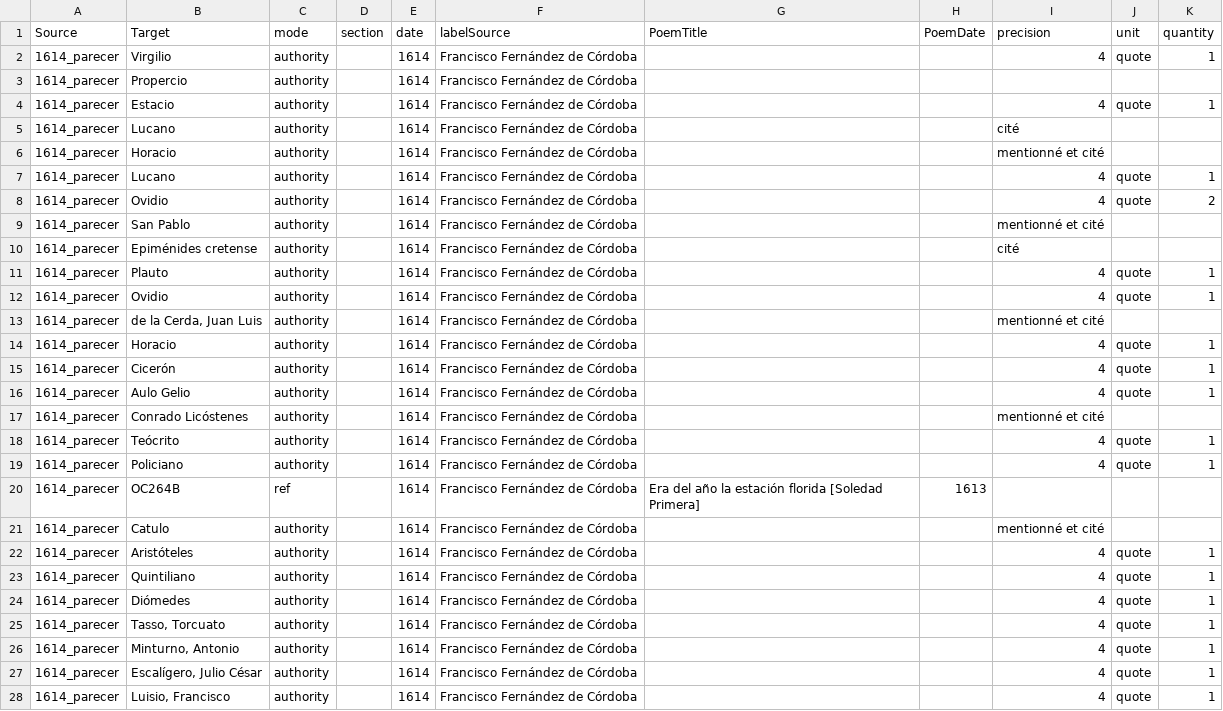
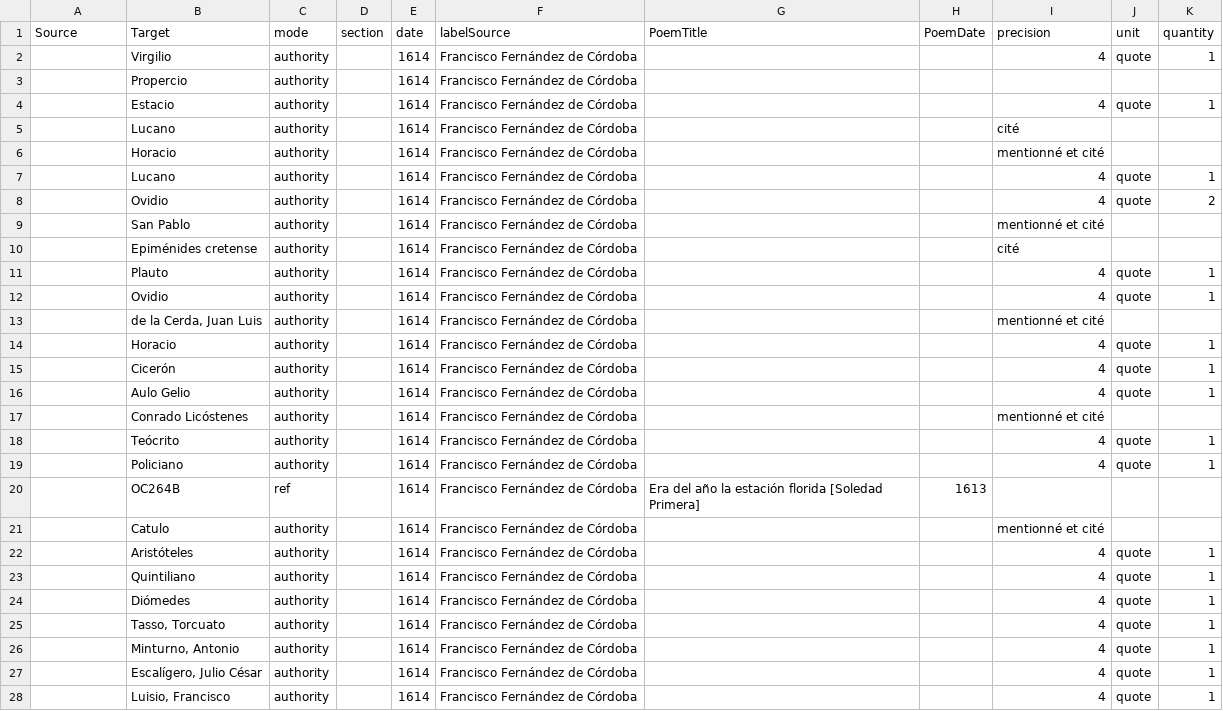
Before and after one commit to gongoradigital/gongotools, a TSV file: graph/1614_parecer-edges.tsv, drawn as a sheet; only a part is shown; the diff covers the shown part only.

```diff
--- a/graph/1614_parecer-edges.tsv
+++ b/graph/1614_parecer-edges.tsv
@@ -1,28 +1,28 @@
 Source	Target	mode	section	date	labelSource	PoemTitle	PoemDate	precision	unit	quantity
-1614_parecer	Virgilio	authority		1614	Francisco Fernández de Córdoba			4	quote	1
-1614_parecer	Propercio	authority		1614	Francisco Fernández de Córdoba					
-1614_parecer	Estacio	authority		1614	Francisco Fernández de Córdoba			4	quote	1
-1614_parecer	Lucano	authority		1614	Francisco Fernández de Córdoba			cité		
-1614_parecer	Horacio	authority		1614	Francisco Fernández de Córdoba			mentionné et cité		
-1614_parecer	Lucano	authority		1614	Francisco Fernández de Córdoba			4	quote	1
-1614_parecer	Ovidio	authority		1614	Francisco Fernández de Córdoba			4	quote	2
-1614_parecer	San Pablo	authority		1614	Francisco Fernández de Córdoba			mentionné et cité		
-1614_parecer	Epiménides cretense	authority		1614	Francisco Fernández de Córdoba			cité		
-1614_parecer	Plauto	authority		1614	Francisco Fernández de Córdoba			4	quote	1
-1614_parecer	Ovidio	authority		1614	Francisco Fernández de Córdoba			4	quote	1
-1614_parecer	de la Cerda, Juan Luis	authority		1614	Francisco Fernández de Córdoba			mentionné et cité		
-1614_parecer	Horacio	authority		1614	Francisco Fernández de Córdoba			4	quote	1
-1614_parecer	Cicerón	authority		1614	Francisco Fernández de Córdoba			4	quote	1
-1614_parecer	Aulo Gelio	authority		1614	Francisco Fernández de Córdoba			4	quote	1
-1614_parecer	Conrado Licóstenes	authority		1614	Francisco Fernández de Córdoba			mentionné et cité		
-1614_parecer	Teócrito	authority		1614	Francisco Fernández de Córdoba			4	quote	1
-1614_parecer	Policiano	authority		1614	Francisco Fernández de Córdoba			4	quote	1
-1614_parecer	OC264B	ref		1614	Francisco Fernández de Córdoba	Era del año la estación florida [Soledad Primera]	1613			
-1614_parecer	Catulo	authority		1614	Francisco Fernández de Córdoba			mentionné et cité		
-1614_parecer	Aristóteles	authority		1614	Francisco Fernández de Córdoba			4	quote	1
-1614_parecer	Quintiliano	authority		1614	Francisco Fernández de Córdoba			4	quote	1
-1614_parecer	Diómedes	authority		1614	Francisco Fernández de Córdoba			4	quote	1
-1614_parecer	Tasso, Torcuato	authority		1614	Francisco Fernández de Córdoba			4	quote	1
-1614_parecer	Minturno, Antonio	authority		1614	Francisco Fernández de Córdoba			4	quote	1
-1614_parecer	Escalígero, Julio César	authority		1614	Francisco Fernández de Córdoba			4	quote	1
-1614_parecer	Luisio, Francisco	authority		1614	Francisco Fernández de Córdoba			4	quote	1
+	Virgilio	authority		1614	Francisco Fernández de Córdoba			4	quote	1
+	Propercio	authority		1614	Francisco Fernández de Córdoba					
+	Estacio	authority		1614	Francisco Fernández de Córdoba			4	quote	1
+	Lucano	authority		1614	Francisco Fernández de Córdoba			cité		
+	Horacio	authority		1614	Francisco Fernández de Córdoba			mentionné et cité		
+	Lucano	authority		1614	Francisco Fernández de Córdoba			4	quote	1
+	Ovidio	authority		1614	Francisco Fernández de Córdoba			4	quote	2
+	San Pablo	authority		1614	Francisco Fernández de Córdoba			mentionné et cité		
+	Epiménides cretense	authority		1614	Francisco Fernández de Córdoba			cité		
+	Plauto	authority		1614	Francisco Fernández de Córdoba			4	quote	1
+	Ovidio	authority		1614	Francisco Fernández de Córdoba			4	quote	1
+	de la Cerda, Juan Luis	authority		1614	Francisco Fernández de Córdoba			mentionné et cité		
+	Horacio	authority		1614	Francisco Fernández de Córdoba			4	quote	1
+	Cicerón	authority		1614	Francisco Fernández de Córdoba			4	quote	1
+	Aulo Gelio	authority		1614	Francisco Fernández de Córdoba			4	quote	1
+	Conrado Licóstenes	authority		1614	Francisco Fernández de Córdoba			mentionné et cité		
+	Teócrito	authority		1614	Francisco Fernández de Córdoba			4	quote	1
+	Policiano	authority		1614	Francisco Fernández de Córdoba			4	quote	1
+	OC264B	ref		1614	Francisco Fernández de Córdoba	Era del año la estación florida [Soledad Primera]	1613			
+	Catulo	authority		1614	Francisco Fernández de Córdoba			mentionné et cité		
+	Aristóteles	authority		1614	Francisco Fernández de Córdoba			4	quote	1
+	Quintiliano	authority		1614	Francisco Fernández de Córdoba			4	quote	1
+	Diómedes	authority		1614	Francisco Fernández de Córdoba			4	quote	1
+	Tasso, Torcuato	authority		1614	Francisco Fernández de Córdoba			4	quote	1
+	Minturno, Antonio	authority		1614	Francisco Fernández de Córdoba			4	quote	1
+	Escalígero, Julio César	authority		1614	Francisco Fernández de Córdoba			4	quote	1
+	Luisio, Francisco	authority		1614	Francisco Fernández de Córdoba			4	quote	1
```
Also changed, not shown: 129 edited cells elsewhere in this file, graph/1621_censura-lope-edges.tsv, graph/1624_discurso-poetico-edges.tsv, 8 other files.
